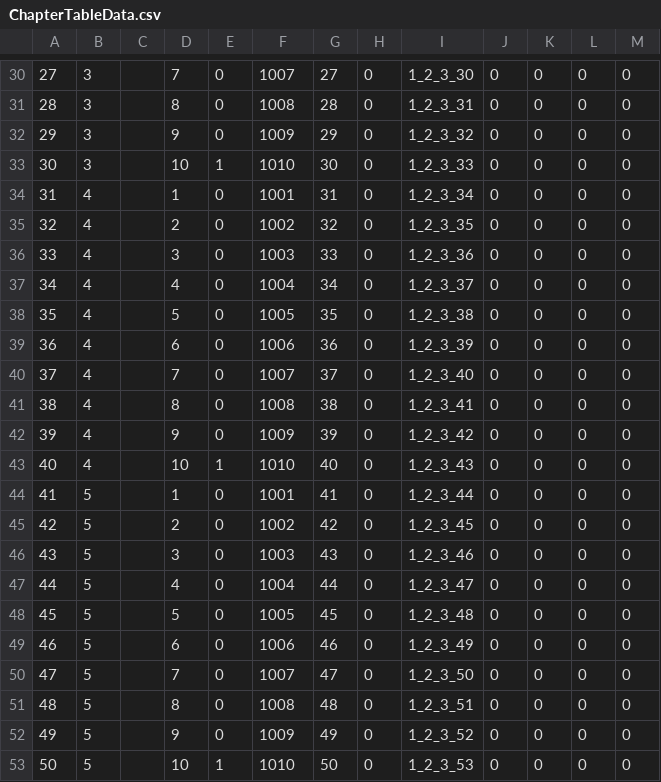
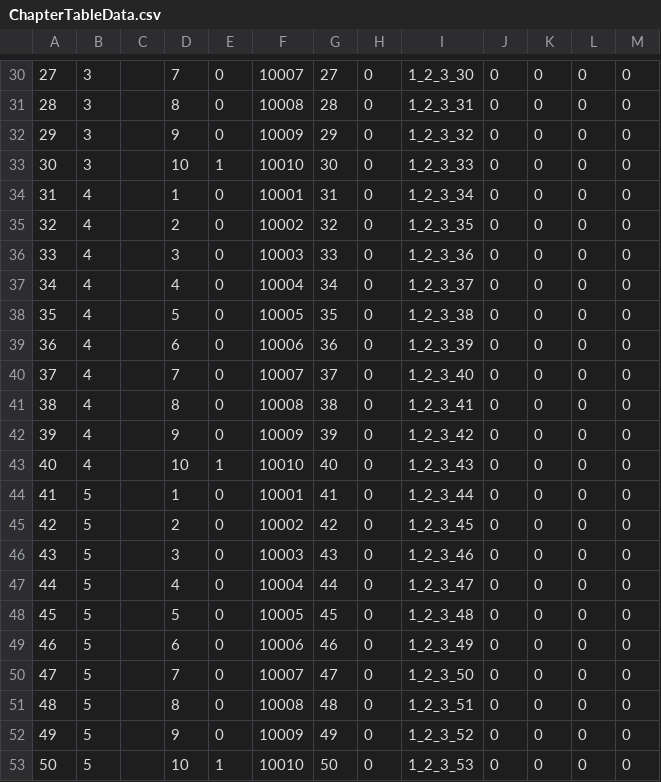
Before and after one commit to lmj888cool/demo01, a CSV file: Assets/StaticData/ChapterTableData.csv, drawn as a sheet; only a part is shown, gaps mark what is left out; the diff covers the shown part only; the diff names each change by its address in the sheet, - before the commit and + after, or states it on an @@ line.

```diff
--- a/Assets/StaticData/ChapterTableData.csv
+++ b/Assets/StaticData/ChapterTableData.csv
-F30: 1007
+F30: 10007
-F31: 1008
+F31: 10008
-F32: 1009
+F32: 10009
-F33: 1010
+F33: 10010
-F34: 1001
+F34: 10001
-F35: 1002
+F35: 10002
-F36: 1003
+F36: 10003
-F37: 1004
+F37: 10004
-F38: 1005
+F38: 10005
-F39: 1006
+F39: 10006
-F40: 1007
+F40: 10007
-F41: 1008
+F41: 10008
-F42: 1009
+F42: 10009
-F43: 1010
+F43: 10010
-F44: 1001
+F44: 10001
-F45: 1002
+F45: 10002
-F46: 1003
+F46: 10003
-F47: 1004
+F47: 10004
-F48: 1005
+F48: 10005
-F49: 1006
+F49: 10006
-F50: 1007
+F50: 10007
-F51: 1008
+F51: 10008
-F52: 1009
+F52: 10009
-F53: 1010
+F53: 10010
```
Also changed, not shown: 27 edited cells elsewhere in this file, 21 other files.
